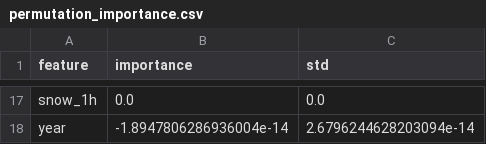
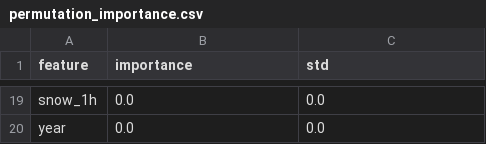
Before and after one commit to lenghia0183/traffic-volume-prediction, a CSV file: reports/tables/permutation_importance.csv, drawn as a sheet; only a part is shown, gaps mark what is left out; addresses are those after the commit; the diff covers the shown part only; the diff names each change by its address in the sheet, - before the commit and + after, or states it on an @@ line.

```diff
--- a/reports/tables/permutation_importance.csv
+++ b/reports/tables/permutation_importance.csv
-B20 (importance): -1.8947806286936004e-14
+B20 (importance): 0.0
-C20 (std): 2.6796244628203094e-14
+C20 (std): 0.0
```
Also changed, not shown: 6 added rows, 4 removed rows and 22 edited cells elsewhere in this file, reports/tables/dataset_head.csv, reports/tables/mae_by_hour.csv, 32 other files.
